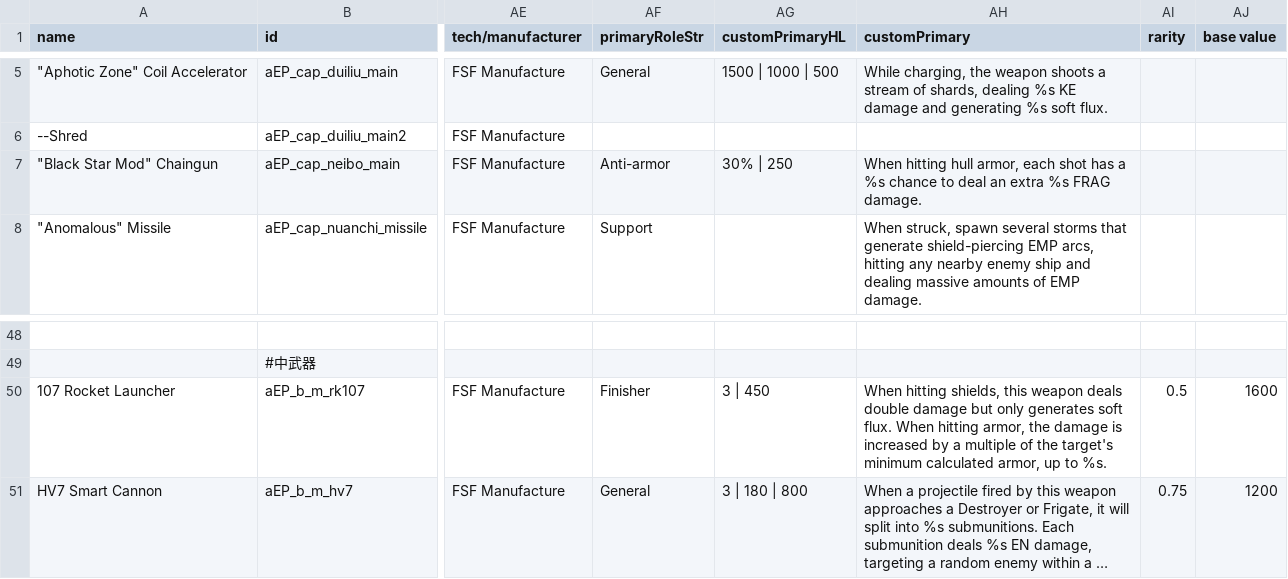
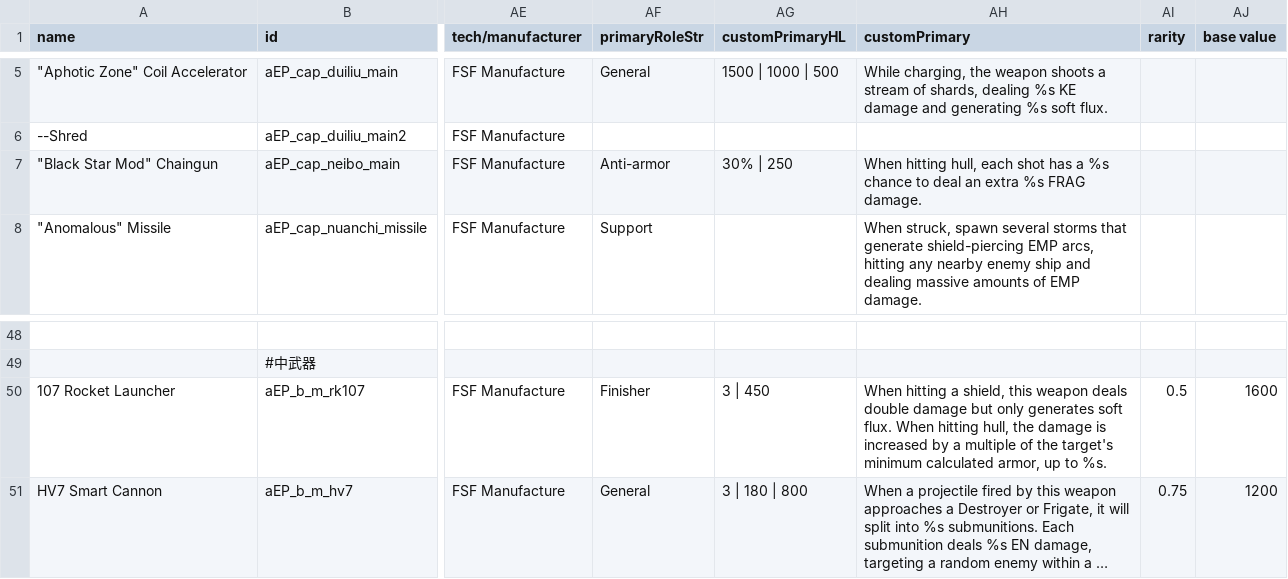
Before and after one commit to a111164i/FSF_MilitaryCompany, a CSV file: data/weapons/weapon_data.csv, drawn as a sheet; only a part is shown, gaps mark what is left out; long unchanged cells end in …; the diff names each change by its address in the sheet, - before the commit and + after, or states it on an @@ line.

```diff
--- a/data/weapons/weapon_data.csv
+++ b/data/weapons/weapon_data.csv
-AH7 (customPrimary): When hitting hull armor, each shot…
+AH7 (customPrimary): When hitting hull, each shot…
-AH50 (customPrimary): When hitting shields, this weapon deals double damage but only generates soft flux. When hitting armor, the damage…
+AH50 (customPrimary): When hitting a shield, this weapon deals double damage but only generates soft flux. When hitting hull, the damage…
```
Also changed, not shown: data/shipsystems/ship_systems.csv, data/weapons/weapon_data_CN.csv, 3 other files.
